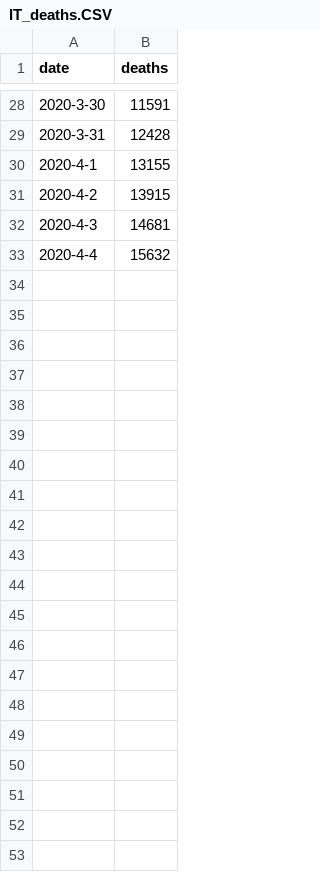
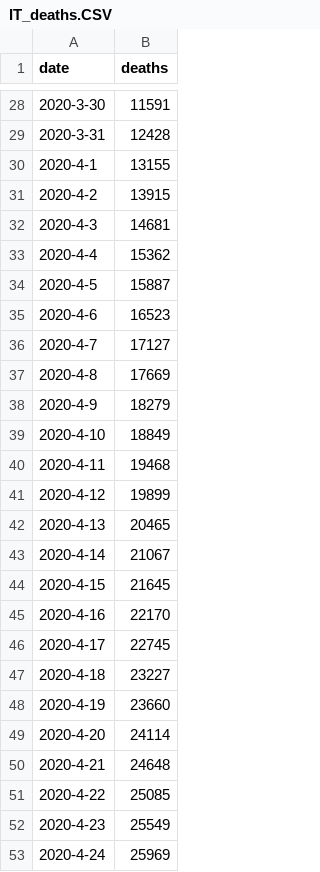
Before and after one commit to lagerratrobe/sp_maps, a CSV file: coronavirus/IT_deaths.CSV, drawn as a sheet; only a part is shown, gaps mark what is left out.

Commit message:
Coronavirus numbers updated through 4-24-2020

```diff
--- a/coronavirus/IT_deaths.CSV
+++ b/coronavirus/IT_deaths.CSV
@@ -32,2 +32,22 @@ date,deaths
 2020-4-3,14681
-2020-4-4,15632
+2020-4-4,15362
+2020-4-5,15887
+2020-4-6,16523
+2020-4-7,17127
+2020-4-8,17669
+2020-4-9,18279
+2020-4-10,18849
+2020-4-11,19468
+2020-4-12,19899
+2020-4-13,20465
+2020-4-14,21067
+2020-4-15,21645
+2020-4-16,22170
+2020-4-17,22745
+2020-4-18,23227
+2020-4-19,23660
+2020-4-20,24114
+2020-4-21,24648
+2020-4-22,25085
+2020-4-23,25549
+2020-4-24,25969
```
Also changed, not shown: 5 other files.
